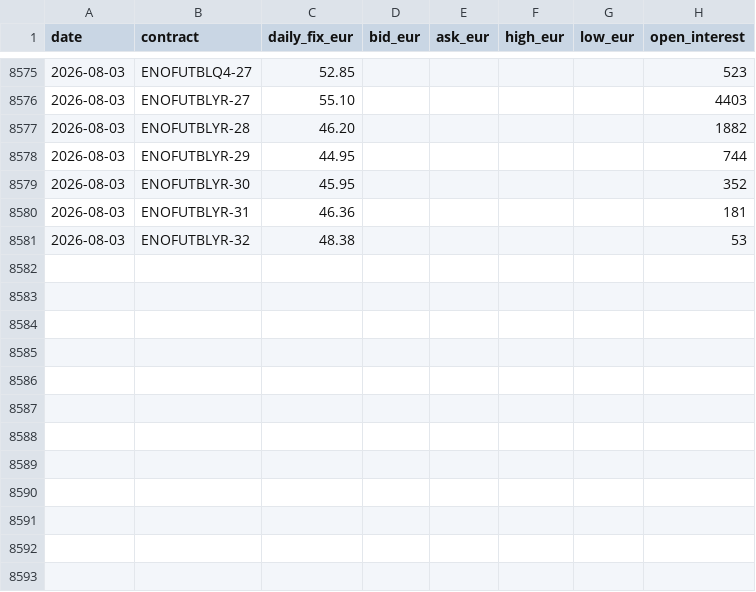
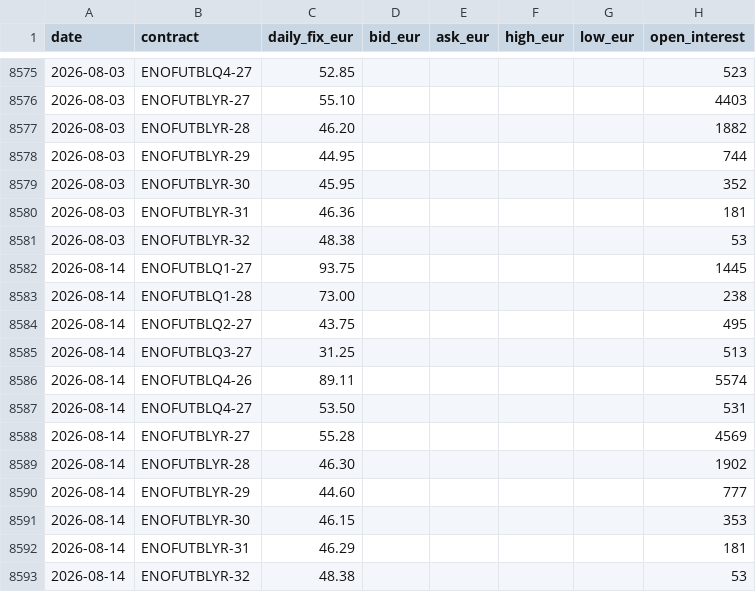
Before and after one commit to tunaftw/electricity-price, a CSV file: Resultat/marknadsdata/nasdaq/futures/sys_baseload.csv, drawn as a sheet; only a part is shown, gaps mark what is left out; the diff names each change by its address in the sheet, - before the commit and + after, or states it on an @@ line.

Commit message:
data: synka elprisdata t.o.m. 2026-08-13

```diff
--- a/Resultat/marknadsdata/nasdaq/futures/sys_baseload.csv
+++ b/Resultat/marknadsdata/nasdaq/futures/sys_baseload.csv
+row 8582: 2026-08-14 | ENOFUTBLQ1-27 | 93.75 |  |  |  |  | 1445
+row 8583: 2026-08-14 | ENOFUTBLQ1-28 | 73.00 |  |  |  |  | 238
+row 8584: 2026-08-14 | ENOFUTBLQ2-27 | 43.75 |  |  |  |  | 495
+row 8585: 2026-08-14 | ENOFUTBLQ3-27 | 31.25 |  |  |  |  | 513
+row 8586: 2026-08-14 | ENOFUTBLQ4-26 | 89.11 |  |  |  |  | 5574
+row 8587: 2026-08-14 | ENOFUTBLQ4-27 | 53.50 |  |  |  |  | 531
+row 8588: 2026-08-14 | ENOFUTBLYR-27 | 55.28 |  |  |  |  | 4569
+row 8589: 2026-08-14 | ENOFUTBLYR-28 | 46.30 |  |  |  |  | 1902
+row 8590: 2026-08-14 | ENOFUTBLYR-29 | 44.60 |  |  |  |  | 777
+row 8591: 2026-08-14 | ENOFUTBLYR-30 | 46.15 |  |  |  |  | 353
+row 8592: 2026-08-14 | ENOFUTBLYR-31 | 46.29 |  |  |  |  | 181
+row 8593: 2026-08-14 | ENOFUTBLYR-32 | 48.38 |  |  |  |  | 53
```
Also changed, not shown: Resultat/marknadsdata/nasdaq/futures/epad_se1_lul.csv, Resultat/marknadsdata/nasdaq/futures/epad_se2_sun.csv, 35 other files.
